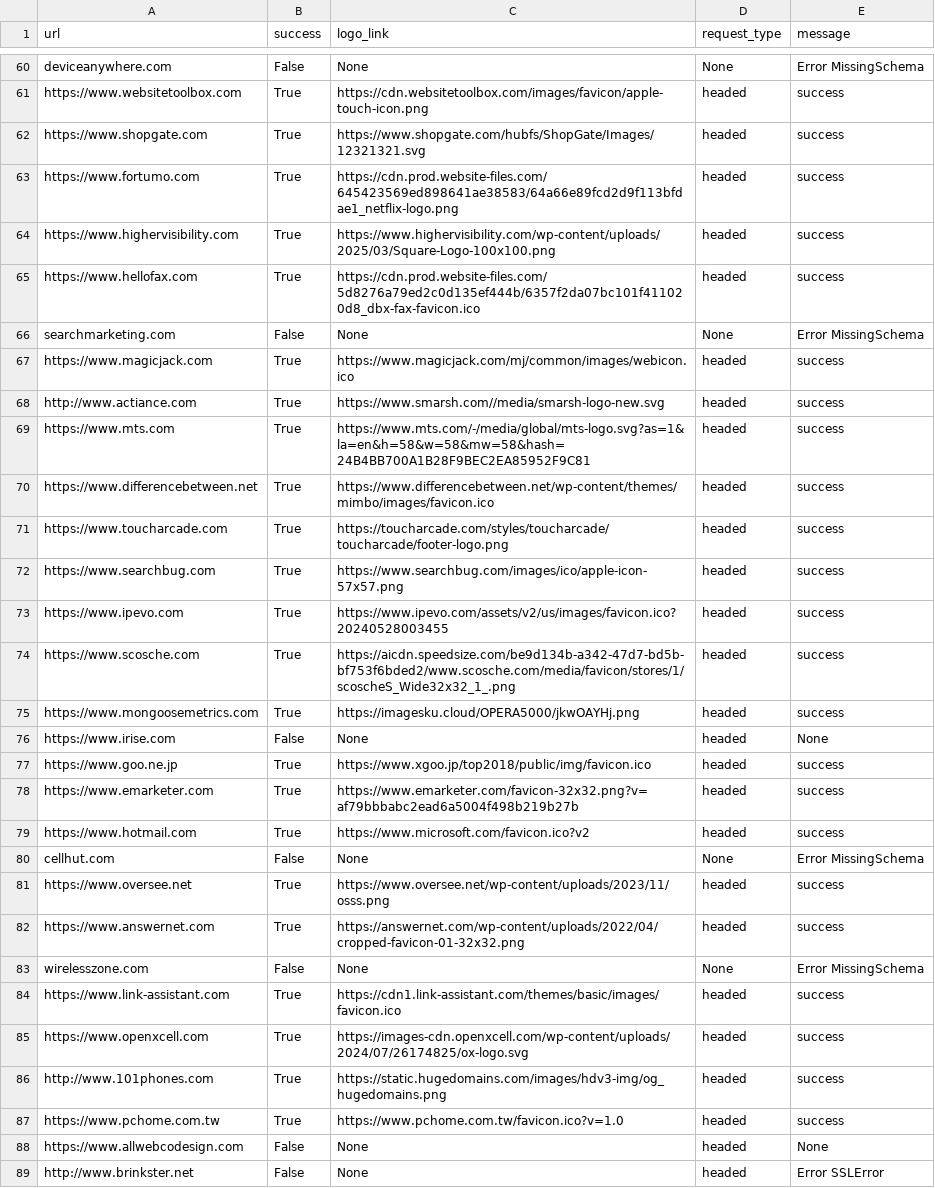
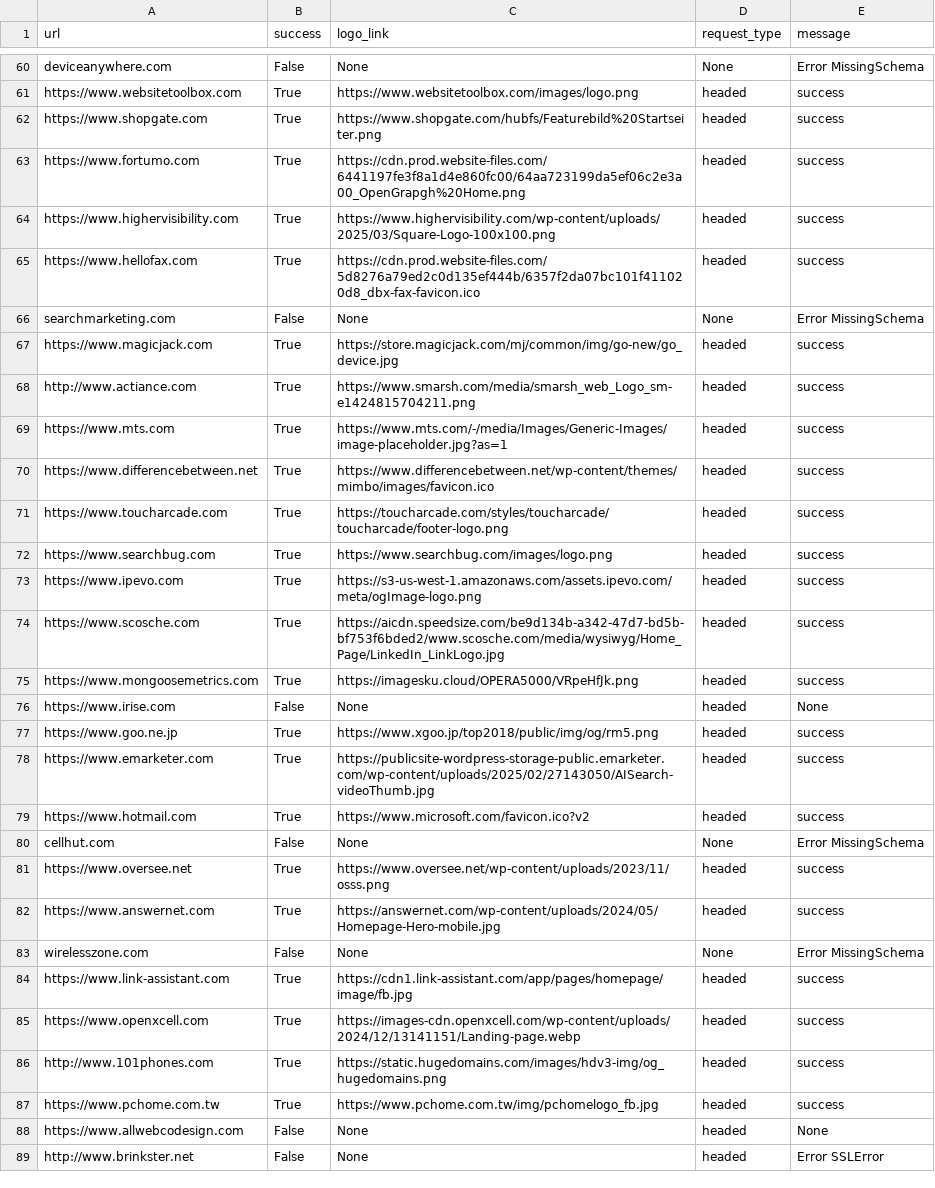
Before and after one commit to gustavoverneck/webcrawler, a CSV file: output/output.csv, drawn as a sheet; only a part is shown, gaps mark what is left out; the diff covers the shown part only; the diff names each change by its address in the sheet, - before the commit and + after, or states it on an @@ line.

```diff
--- a/output/output.csv
+++ b/output/output.csv
-C61 (logo_link): https://cdn.websitetoolbox.com/images/favicon/apple-touch-icon.png
+C61 (logo_link): https://www.websitetoolbox.com/images/logo.png
-C62 (logo_link): https://www.shopgate.com/hubfs/ShopGate/Images/12321321.svg
+C62 (logo_link): https://www.shopgate.com/hubfs/Featurebild%20Startseiter.png
-C63 (logo_link): https://cdn.prod.website-files.com/645423569ed898641ae38583/64a66e89fcd2d9f113bfdae1_netflix-logo.png
+C63 (logo_link): https://cdn.prod.website-files.com/6441197fe3f8a1d4e860fc00/64aa723199da5ef06c2e3a00_OpenGrapgh%20Home.png
-C67 (logo_link): https://www.magicjack.com/mj/common/images/webicon.ico
+C67 (logo_link): https://store.magicjack.com/mj/common/img/go-new/go_device.jpg
-C68 (logo_link): https://www.smarsh.com//media/smarsh-logo-new.svg
+C68 (logo_link): https://www.smarsh.com/media/smarsh_web_Logo_sm-e1424815704211.png
-C69 (logo_link): https://www.mts.com/-/media/global/mts-logo.svg?as=1&la=en&h=58&w=58&mw=58&hash=24B4BB700A1B28F9BEC2EA85952F9C81
+C69 (logo_link): https://www.mts.com/-/media/Images/Generic-Images/image-placeholder.jpg?as=1
-C72 (logo_link): https://www.searchbug.com/images/ico/apple-icon-57x57.png
+C72 (logo_link): https://www.searchbug.com/images/logo.png
-C73 (logo_link): https://www.ipevo.com/assets/v2/us/images/favicon.ico?20240528003455
+C73 (logo_link): https://s3-us-west-1.amazonaws.com/assets.ipevo.com/meta/ogImage-logo.png
-C74 (logo_link): https://aicdn.speedsize.com/be9d134b-a342-47d7-bd5b-bf753f6bded2/www.scosche.com/media/favicon/stores/1/scoscheS_Wide32x32_1_.png
+C74 (logo_link): https://aicdn.speedsize.com/be9d134b-a342-47d7-bd5b-bf753f6bded2/www.scosche.com/media/wysiwyg/Home_Page/LinkedIn_LinkLogo.jpg
-C75 (logo_link): https://imagesku.cloud/OPERA5000/jkwOAYHj.png
+C75 (logo_link): https://imagesku.cloud/OPERA5000/VRpeHfJk.png
-C77 (logo_link): https://www.xgoo.jp/top2018/public/img/favicon.ico
+C77 (logo_link): https://www.xgoo.jp/top2018/public/img/og/rm5.png
-C78 (logo_link): https://www.emarketer.com/favicon-32x32.png?v=af79bbbabc2ead6a5004f498b219b27b
+C78 (logo_link): https://publicsite-wordpress-storage-public.emarketer.com/wp-content/uploads/2025/02/27143050/AISearch-videoThumb.jpg
-C82 (logo_link): https://answernet.com/wp-content/uploads/2022/04/cropped-favicon-01-32x32.png
+C82 (logo_link): https://answernet.com/wp-content/uploads/2024/05/Homepage-Hero-mobile.jpg
-C84 (logo_link): https://cdn1.link-assistant.com/themes/basic/images/favicon.ico
+C84 (logo_link): https://cdn1.link-assistant.com/app/pages/homepage/image/fb.jpg
-C85 (logo_link): https://images-cdn.openxcell.com/wp-content/uploads/2024/07/26174825/ox-logo.svg
+C85 (logo_link): https://images-cdn.openxcell.com/wp-content/uploads/2024/12/13141151/Landing-page.webp
-C87 (logo_link): https://www.pchome.com.tw/favicon.ico?v=1.0
+C87 (logo_link): https://www.pchome.com.tw/img/pchomelogo_fb.jpg
```
Also changed, not shown: 22 edited cells elsewhere in this file, 1 other file.
